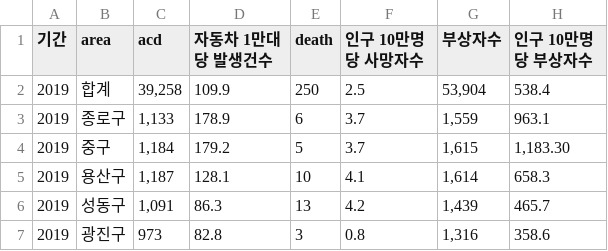
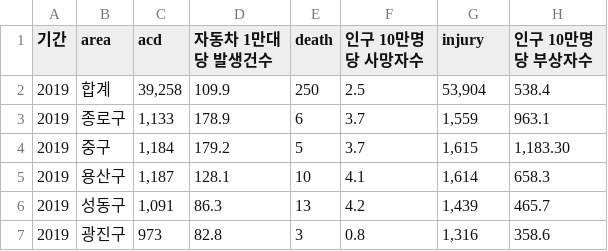
Before and after one commit to Leejunmyung/AI_likelion, a CSV file: week1/05_11day/2019_accident.csv, drawn as a sheet; only a part is shown.

```diff
--- a/week1/05_11day/2019_accident.csv
+++ b/week1/05_11day/2019_accident.csv
@@ -1,2 +1,2 @@
-기간,area,acd,자동차 1만대당 발생건수,death,인구 10만명당 사망자수,부상자수,인구 10만명당 부상자수
+기간,area,acd,자동차 1만대당 발생건수,death,인구 10만명당 사망자수,injury,인구 10만명당 부상자수
 2019,합계,"39,258",109.9,250,2.5,"53,904",538.4
```
Also changed, not shown: 6 other files.
